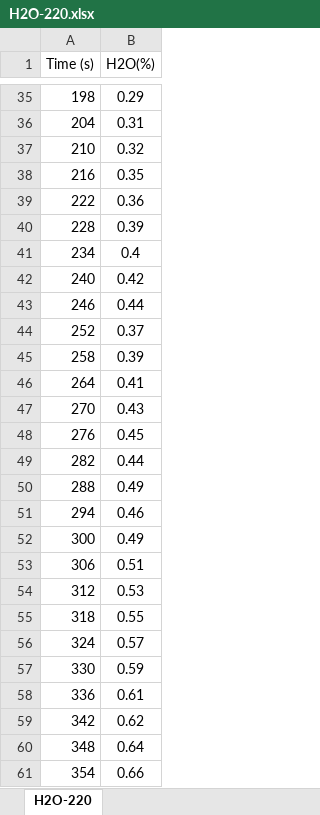
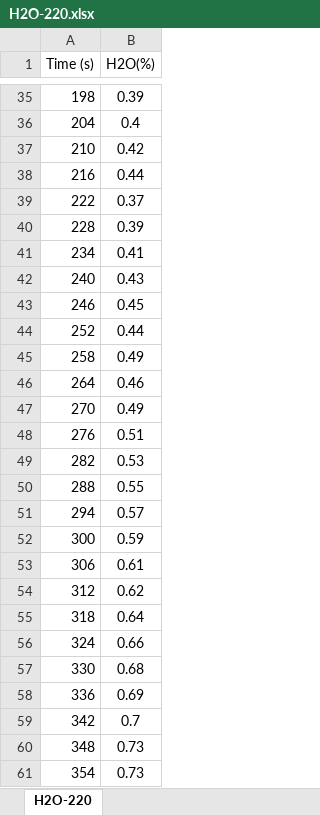
Before and after one commit to MeshkatD/DFM_Kinetics_PE, an Excel workbook: data/H2O-220.xlsx, sheet H2O-220, drawn as a sheet; only a part is shown, gaps mark what is left out; values as stored, in another font and other column widths than the file's, no borders; charts and pictures not drawn; the diff covers the shown part only; the diff names each change by its address in the sheet, - before the commit and + after, or states it on an @@ line.

```diff
--- a/data/H2O-220.xlsx (sheet H2O-220)
+++ b/data/H2O-220.xlsx (sheet H2O-220)
-B35 (H2O(%)): 0.29
+B35 (H2O(%)): 0.39
-B36 (H2O(%)): 0.31
+B36 (H2O(%)): 0.4
-B37 (H2O(%)): 0.32
+B37 (H2O(%)): 0.42
-B38 (H2O(%)): 0.35
+B38 (H2O(%)): 0.44
-B39 (H2O(%)): 0.36
+B39 (H2O(%)): 0.37
-B41 (H2O(%)): 0.4
+B41 (H2O(%)): 0.41
-B42 (H2O(%)): 0.42
+B42 (H2O(%)): 0.43
-B43 (H2O(%)): 0.44
+B43 (H2O(%)): 0.45
-B44 (H2O(%)): 0.37
+B44 (H2O(%)): 0.44
-B45 (H2O(%)): 0.39
+B45 (H2O(%)): 0.49
-B46 (H2O(%)): 0.41
+B46 (H2O(%)): 0.46
-B47 (H2O(%)): 0.43
+B47 (H2O(%)): 0.49
-B48 (H2O(%)): 0.45
+B48 (H2O(%)): 0.51
-B49 (H2O(%)): 0.44
+B49 (H2O(%)): 0.53
-B50 (H2O(%)): 0.49
+B50 (H2O(%)): 0.55
-B51 (H2O(%)): 0.46
+B51 (H2O(%)): 0.57
-B52 (H2O(%)): 0.49
+B52 (H2O(%)): 0.59
-B53 (H2O(%)): 0.51
+B53 (H2O(%)): 0.61
-B54 (H2O(%)): 0.53
+B54 (H2O(%)): 0.62
-B55 (H2O(%)): 0.55
+B55 (H2O(%)): 0.64
-B56 (H2O(%)): 0.57
+B56 (H2O(%)): 0.66
-B57 (H2O(%)): 0.59
+B57 (H2O(%)): 0.68
-B58 (H2O(%)): 0.61
+B58 (H2O(%)): 0.69
-B59 (H2O(%)): 0.62
+B59 (H2O(%)): 0.7
-B60 (H2O(%)): 0.64
+B60 (H2O(%)): 0.73
-B61 (H2O(%)): 0.66
+B61 (H2O(%)): 0.73
```
Also changed, not shown: 252 edited cells and cell formats elsewhere in this sheet, charts or pictures, data/CH4-220.xlsx, data/CH4-300.xlsx, 3 other files.
